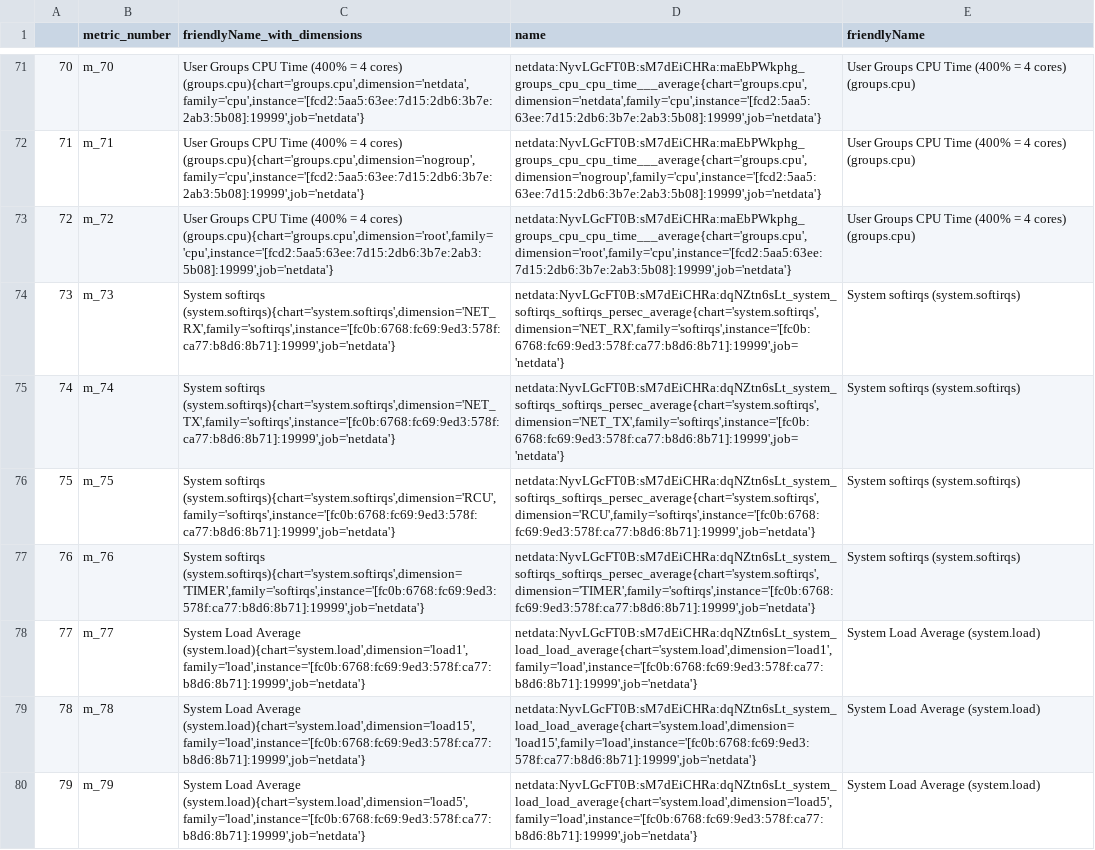
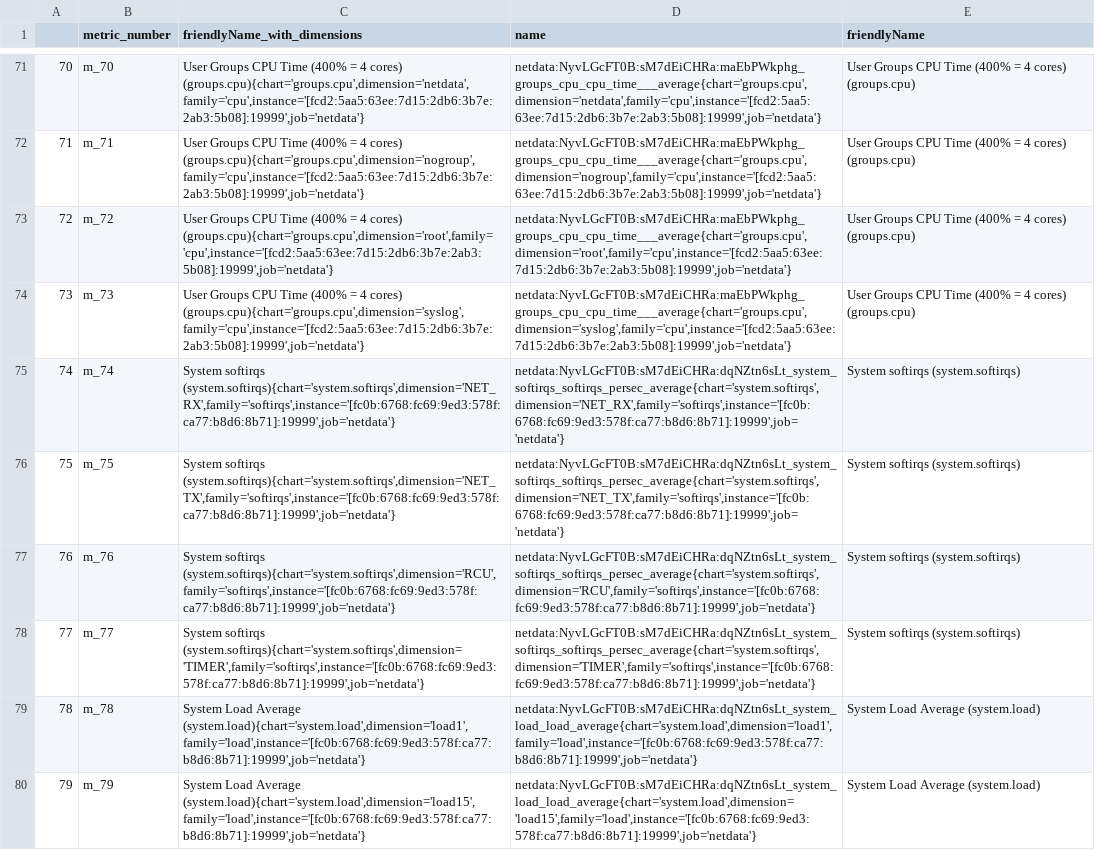
Before and after one commit to ubitech/Physiognomica, a CSV file: metrics_appendix.csv, drawn as a sheet; only a part is shown, gaps mark what is left out; the diff covers the shown part only; the diff names each change by its address in the sheet, - before the commit and + after, or states it on an @@ line.

```diff
--- a/metrics_appendix.csv
+++ b/metrics_appendix.csv
-C74 (friendlyName_with_dimensions): System softirqs (system.softirqs){chart='system.softirqs',dimension='NET_RX',family='softirqs',instance='[fc0b:6768:fc69:9ed3:578f:ca77:b8d6:8b71]:19999',job='netdata'}
+C74 (friendlyName_with_dimensions): User Groups CPU Time (400% = 4 cores) (groups.cpu){chart='groups.cpu',dimension='syslog',family='cpu',instance='[fcd2:5aa5:63ee:7d15:2db6:3b7e:2ab3:5b08]:19999',job='netdata'}
-D74 (name): netdata:NyvLGcFT0B:sM7dEiCHRa:dqNZtn6sLt_system_softirqs_softirqs_persec_average{chart='system.softirqs',dimension='NET_RX',family='softirqs',instance='[fc0b:6768:fc69:9ed3:578f:ca77:b8d6:8b71]:19999',job='netdata'}
+D74 (name): netdata:NyvLGcFT0B:sM7dEiCHRa:maEbPWkphg_groups_cpu_cpu_time___average{chart='groups.cpu',dimension='syslog',family='cpu',instance='[fcd2:5aa5:63ee:7d15:2db6:3b7e:2ab3:5b08]:19999',job='netdata'}
-E74 (friendlyName): System softirqs (system.softirqs)
+E74 (friendlyName): User Groups CPU Time (400% = 4 cores) (groups.cpu)
-C75 (friendlyName_with_dimensions): System softirqs (system.softirqs){chart='system.softirqs',dimension='NET_TX',family='softirqs',instance='[fc0b:6768:fc69:9ed3:578f:ca77:b8d6:8b71]:19999',job='netdata'}
+C75 (friendlyName_with_dimensions): System softirqs (system.softirqs){chart='system.softirqs',dimension='NET_RX',family='softirqs',instance='[fc0b:6768:fc69:9ed3:578f:ca77:b8d6:8b71]:19999',job='netdata'}
-D75 (name): netdata:NyvLGcFT0B:sM7dEiCHRa:dqNZtn6sLt_system_softirqs_softirqs_persec_average{chart='system.softirqs',dimension='NET_TX',family='softirqs',instance='[fc0b:6768:fc69:9ed3:578f:ca77:b8d6:8b71]:19999',job='netdata'}
+D75 (name): netdata:NyvLGcFT0B:sM7dEiCHRa:dqNZtn6sLt_system_softirqs_softirqs_persec_average{chart='system.softirqs',dimension='NET_RX',family='softirqs',instance='[fc0b:6768:fc69:9ed3:578f:ca77:b8d6:8b71]:19999',job='netdata'}
-C76 (friendlyName_with_dimensions): System softirqs (system.softirqs){chart='system.softirqs',dimension='RCU',family='softirqs',instance='[fc0b:6768:fc69:9ed3:578f:ca77:b8d6:8b71]:19999',job='netdata'}
+C76 (friendlyName_with_dimensions): System softirqs (system.softirqs){chart='system.softirqs',dimension='NET_TX',family='softirqs',instance='[fc0b:6768:fc69:9ed3:578f:ca77:b8d6:8b71]:19999',job='netdata'}
-D76 (name): netdata:NyvLGcFT0B:sM7dEiCHRa:dqNZtn6sLt_system_softirqs_softirqs_persec_average{chart='system.softirqs',dimension='RCU',family='softirqs',instance='[fc0b:6768:fc69:9ed3:578f:ca77:b8d6:8b71]:19999',job='netdata'}
+D76 (name): netdata:NyvLGcFT0B:sM7dEiCHRa:dqNZtn6sLt_system_softirqs_softirqs_persec_average{chart='system.softirqs',dimension='NET_TX',family='softirqs',instance='[fc0b:6768:fc69:9ed3:578f:ca77:b8d6:8b71]:19999',job='netdata'}
-C77 (friendlyName_with_dimensions): System softirqs (system.softirqs){chart='system.softirqs',dimension='TIMER',family='softirqs',instance='[fc0b:6768:fc69:9ed3:578f:ca77:b8d6:8b71]:19999',job='netdata'}
+C77 (friendlyName_with_dimensions): System softirqs (system.softirqs){chart='system.softirqs',dimension='RCU',family='softirqs',instance='[fc0b:6768:fc69:9ed3:578f:ca77:b8d6:8b71]:19999',job='netdata'}
-D77 (name): netdata:NyvLGcFT0B:sM7dEiCHRa:dqNZtn6sLt_system_softirqs_softirqs_persec_average{chart='system.softirqs',dimension='TIMER',family='softirqs',instance='[fc0b:6768:fc69:9ed3:578f:ca77:b8d6:8b71]:19999',job='netdata'}
+D77 (name): netdata:NyvLGcFT0B:sM7dEiCHRa:dqNZtn6sLt_system_softirqs_softirqs_persec_average{chart='system.softirqs',dimension='RCU',family='softirqs',instance='[fc0b:6768:fc69:9ed3:578f:ca77:b8d6:8b71]:19999',job='netdata'}
-C78 (friendlyName_with_dimensions): System Load Average (system.load){chart='system.load',dimension='load1',family='load',instance='[fc0b:6768:fc69:9ed3:578f:ca77:b8d6:8b71]:19999',job='netdata'}
+C78 (friendlyName_with_dimensions): System softirqs (system.softirqs){chart='system.softirqs',dimension='TIMER',family='softirqs',instance='[fc0b:6768:fc69:9ed3:578f:ca77:b8d6:8b71]:19999',job='netdata'}
-D78 (name): netdata:NyvLGcFT0B:sM7dEiCHRa:dqNZtn6sLt_system_load_load_average{chart='system.load',dimension='load1',family='load',instance='[fc0b:6768:fc69:9ed3:578f:ca77:b8d6:8b71]:19999',job='netdata'}
+D78 (name): netdata:NyvLGcFT0B:sM7dEiCHRa:dqNZtn6sLt_system_softirqs_softirqs_persec_average{chart='system.softirqs',dimension='TIMER',family='softirqs',instance='[fc0b:6768:fc69:9ed3:578f:ca77:b8d6:8b71]:19999',job='netdata'}
-E78 (friendlyName): System Load Average (system.load)
+E78 (friendlyName): System softirqs (system.softirqs)
-C79 (friendlyName_with_dimensions): …Load Average (system.load){chart='system.load',dimension='load15',family='load',instance='[fc0b:6768:fc69:9ed3:578f:ca77:b8d6:8b71]:19999',job='netdata'}
+C79 (friendlyName_with_dimensions): …Load Average (system.load){chart='system.load',dimension='load1',family='load',instance='[fc0b:6768:fc69:9ed3:578f:ca77:b8d6:8b71]:19999',job='netdata'}
-D79 (name): netdata:NyvLGcFT0B:sM7dEiCHRa:dqNZtn6sLt_system_load_load_average{chart='system.load',dimension='load15',family='load',instance='[fc0b:6768:fc69:9ed3:578f:ca77:b8d6:8b71]:19999',job='netdata'}
+D79 (name): netdata:NyvLGcFT0B:sM7dEiCHRa:dqNZtn6sLt_system_load_load_average{chart='system.load',dimension='load1',family='load',instance='[fc0b:6768:fc69:9ed3:578f:ca77:b8d6:8b71]:19999',job='netdata'}
-C80 (friendlyName_with_dimensions): …Load Average (system.load){chart='system.load',dimension='load5',family='load',instance='[fc0b:6768:fc69:9ed3:578f:ca77:b8d6:8b71]:19999',job='netdata'}
+C80 (friendlyName_with_dimensions): …Load Average (system.load){chart='system.load',dimension='load15',family='load',instance='[fc0b:6768:fc69:9ed3:578f:ca77:b8d6:8b71]:19999',job='netdata'}
-D80 (name): netdata:NyvLGcFT0B:sM7dEiCHRa:dqNZtn6sLt_system_load_load_average{chart='system.load',dimension='load5',family='load',instance='[fc0b:6768:fc69:9ed3:578f:ca77:b8d6:8b71]:19999',job='netdata'}
+D80 (name): netdata:NyvLGcFT0B:sM7dEiCHRa:dqNZtn6sLt_system_load_load_average{chart='system.load',dimension='load15',family='load',instance='[fc0b:6768:fc69:9ed3:578f:ca77:b8d6:8b71]:19999',job='netdata'}
```
Also changed, not shown: 1 added row and 89 edited cells elsewhere in this file, 9 other files.
